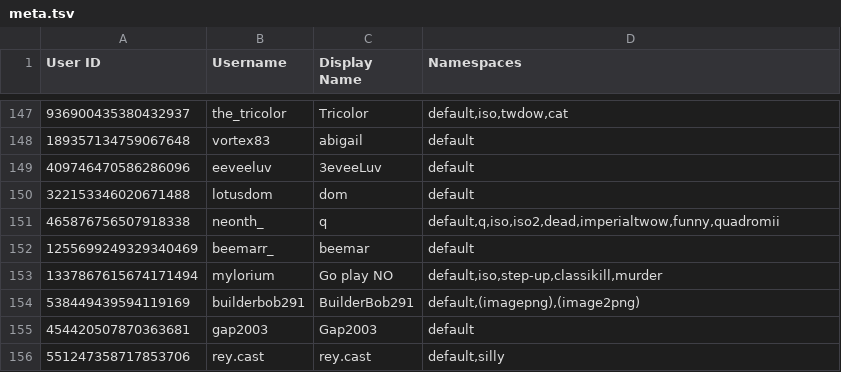
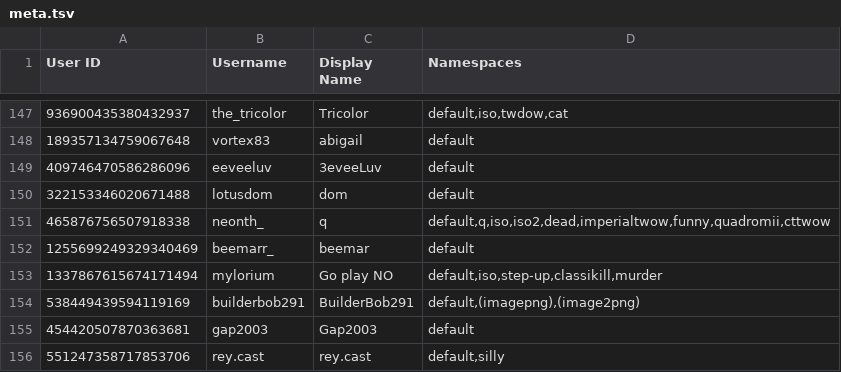
Before and after one commit to TWOW-Booksonas/twow-booksonas.github.io, a TSV file: meta.tsv, drawn as a sheet; only a part is shown, gaps mark what is left out.

Commit message:
Update Meta

```diff
--- a/meta.tsv
+++ b/meta.tsv
@@ -150,3 +150,3 @@ User ID	Username	Display Name	Namespaces
 322153346020671488	lotusdom	dom	default
-465876756507918338	neonth_	q	default,q,iso,iso2,dead,imperialtwow,funny,quadromii
+465876756507918338	neonth_	q	default,q,iso,iso2,dead,imperialtwow,funny,quadromii,cttwow
 1255699249329340469	beemarr_	beemar	default
```
